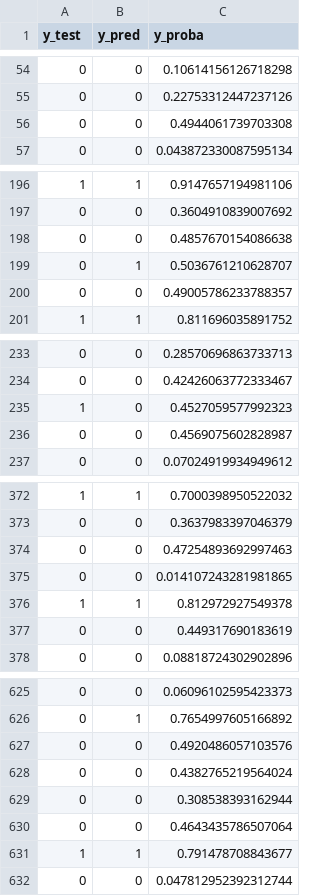
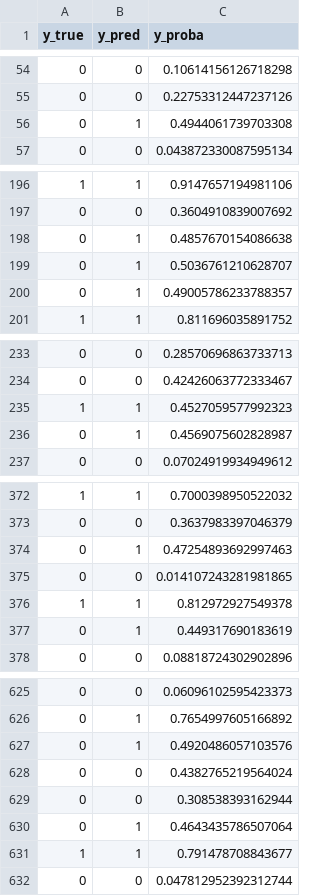
Before and after one commit to moises-rb/Analise_Dados, a CSV file: Telecom_X_PrevendoChurn/dados/resultados_modelos_ajustados.csv (was Telecom_X_PrevendoChurn/notebooks/outputs_modelo_02/resultados_modelo_smote.csv), drawn as a sheet; only a part is shown, gaps mark what is left out; the diff covers the shown part only.

```diff
--- a/Telecom_X_PrevendoChurn/notebooks/outputs_modelo_02/resultados_modelo_smote.csv
+++ b/Telecom_X_PrevendoChurn/dados/resultados_modelos_ajustados.csv
@@ -1 +1 @@
-y_test,y_pred,y_proba
+y_true,y_pred,y_proba
@@ -55,3 +55,3 @@ y_test,y_pred,y_proba
 0,0,0.22753312447237126
-0,0,0.4944061739703308
+0,1,0.4944061739703308
 0,0,0.043872330087595134
@@ -197,5 +197,5 @@ y_test,y_pred,y_proba
 0,0,0.3604910839007692
-0,0,0.4857670154086638
+0,1,0.4857670154086638
 0,1,0.5036761210628707
-0,0,0.49005786233788357
+0,1,0.49005786233788357
 1,1,0.811696035891752
@@ -234,4 +234,4 @@ y_test,y_pred,y_proba
 0,0,0.42426063772333467
-1,0,0.4527059577992323
-0,0,0.4569075602828987
+1,1,0.4527059577992323
+0,1,0.4569075602828987
 0,0,0.07024919934949612
@@ -373,6 +373,6 @@ y_test,y_pred,y_proba
 0,0,0.3637983397046379
-0,0,0.47254893692997463
+0,1,0.47254893692997463
 0,0,0.014107243281981865
 1,1,0.812972927549378
-0,0,0.449317690183619
+0,1,0.449317690183619
 0,0,0.08818724302902896
@@ -626,6 +626,6 @@ y_test,y_pred,y_proba
 0,1,0.7654997605166892
-0,0,0.4920486057103576
+0,1,0.4920486057103576
 0,0,0.4382765219564024
 0,0,0.308538393162944
-0,0,0.4643435786507064
+0,1,0.4643435786507064
 1,1,0.791478708843677
```
Also changed, not shown: 87 edited cells elsewhere in this file, 6 other files.
